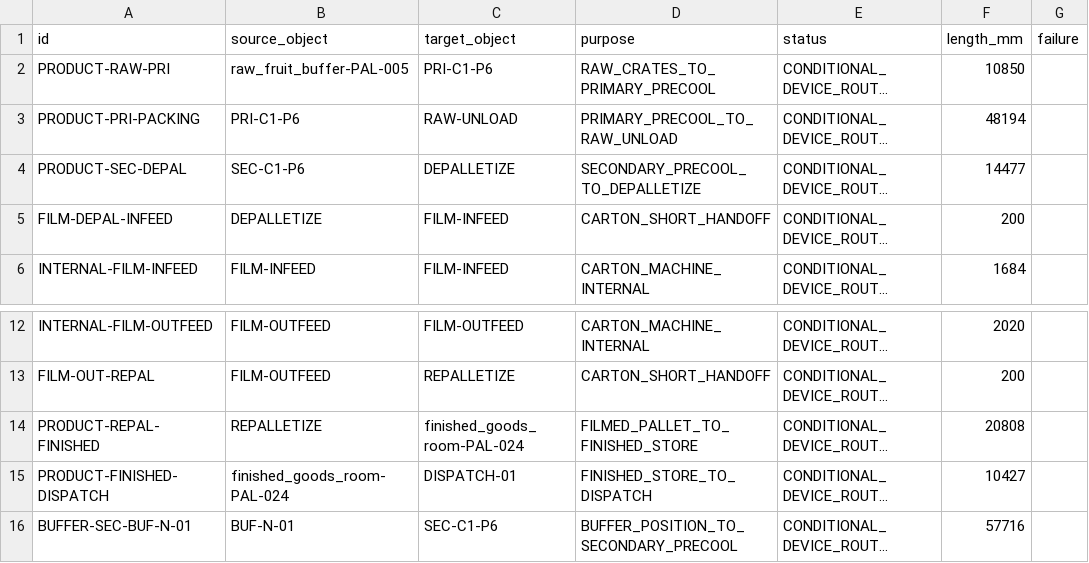
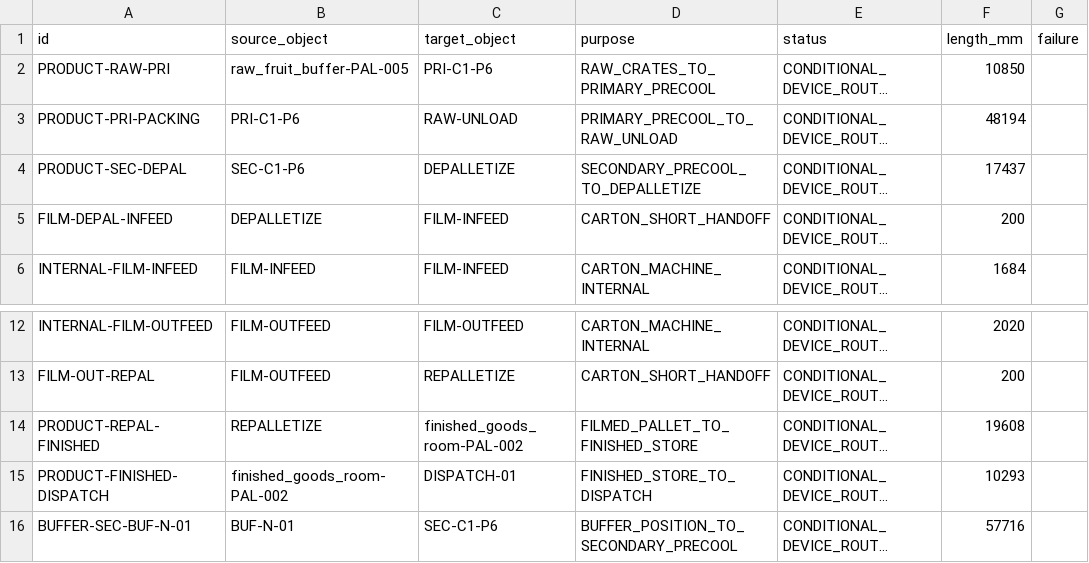
Before and after one commit to xuezhiorange-png/cold-storage-planning-agent, a CSV file: docs/previews/v2.2.2/autonomous-factory-layout-v12/device-route-lengths.csv, drawn as a sheet; only a part is shown, gaps mark what is left out; long unchanged cells end in …; the diff names each change by its address in the sheet, - before the commit and + after, or states it on an @@ line.

```diff
--- a/docs/previews/v2.2.2/autonomous-factory-layout-v12/device-route-lengths.csv
+++ b/docs/previews/v2.2.2/autonomous-factory-layout-v12/device-route-lengths.csv
-F4 (length_mm): 14477
+F4 (length_mm): 17437
-C14 (target_object): finished_goods_room-PAL-024
+C14 (target_object): finished_goods_room-PAL-002
-F14 (length_mm): 20808
+F14 (length_mm): 19608
-B15 (source_object): finished_goods_room-PAL-024
+B15 (source_object): finished_goods_room-PAL-002
-F15 (length_mm): 10427
+F15 (length_mm): 10293
```
Also changed, not shown: docs/previews/v2.2.2/autonomous-factory-layout-v12/a1-a12-equipment-changes.csv, docs/previews/v2.2.2/autonomous-factory-layout-v12/a1-a12-room-changes.csv, 29 other files.
